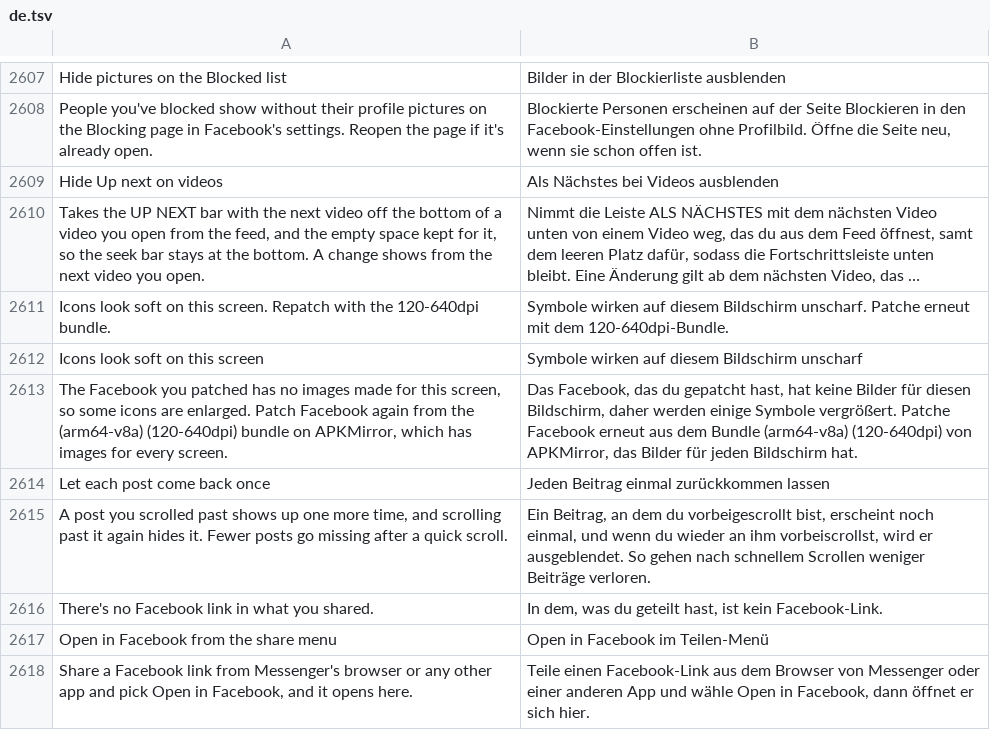
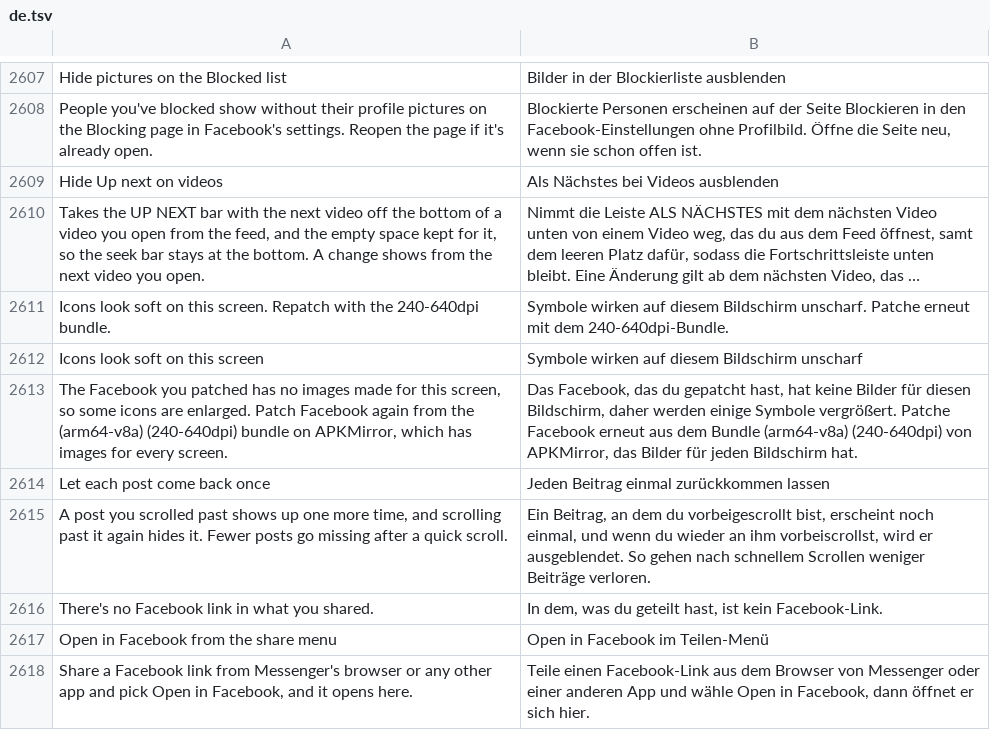
Before and after one commit to SysAdminDoc/HushFacebook, a TSV file: extensions/shared/library/src/main/l10n/de.tsv, drawn as a sheet; only a part is shown, gaps mark what is left out; long unchanged cells end in …; the diff names each change by its address in the sheet, - before the commit and + after, or states it on an @@ line.

Commit message:
chore(compat): declare Facebook 587.0.0.39.55 for both ABIs and drop 586
Meta's 587 has no 120-640dpi arm64 bundle, so the declared 64-bit build is
the 240-640dpi one (707414333) and the soft-icons note names that bundle.
The 32-bit build is the 320dpi one (707414338). Both carry the same Meta
signers as 586.

A forced verify-all of the 0.22.0 bundle applies 88 of 122 patches to the
arm64 build and 86 to the 32-bit one; the fixes follow per area.

```diff
--- a/extensions/shared/library/src/main/l10n/de.tsv
+++ b/extensions/shared/library/src/main/l10n/de.tsv
-A2611: …with the 120-640dpi bundle.
+A2611: …with the 240-640dpi bundle.
-B2611: …mit dem 120-640dpi-Bundle.
+B2611: …mit dem 240-640dpi-Bundle.
-A2613: …the (arm64-v8a) (120-640dpi) bundle on…
+A2613: …the (arm64-v8a) (240-640dpi) bundle on…
-B2613: …Bundle (arm64-v8a) (120-640dpi) von APKMirror,…
+B2613: …Bundle (arm64-v8a) (240-640dpi) von APKMirror,…
```
Also changed, not shown: extensions/shared/library/src/main/l10n/es.tsv, extensions/shared/library/src/main/l10n/in.tsv, 32 other files.
